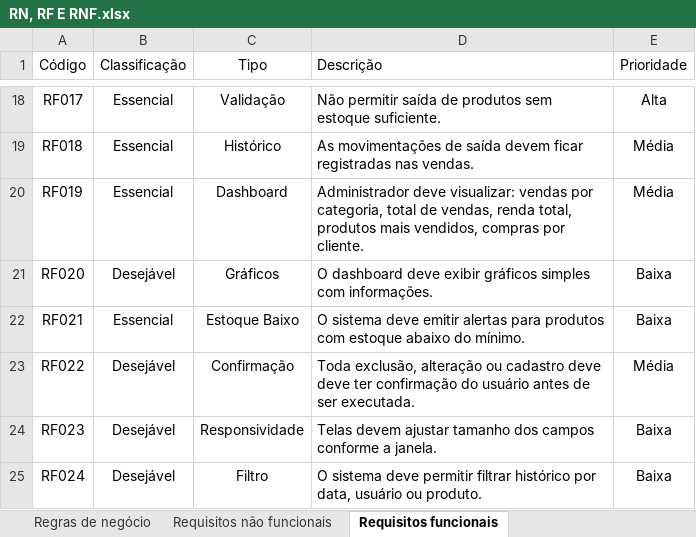
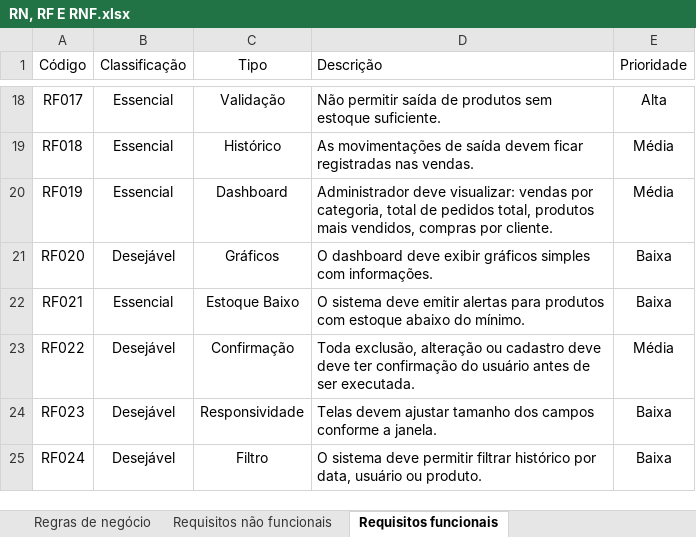
Before and after one commit to Caioairesd/Projeto-tbit-manager-estoque, an Excel workbook: Documentação/RN, RF E RNF.xlsx, sheet Requisitos funcionais, drawn as a sheet; only a part is shown, gaps mark what is left out; values as stored, in another font and other column widths than the file's, no borders; conditional formats and table styles not drawn; the diff names each change by its address in the sheet, - before the commit and + after, or states it on an @@ line.

```diff
--- a/Documentação/RN, RF E RNF.xlsx (sheet Requisitos funcionais)
+++ b/Documentação/RN, RF E RNF.xlsx (sheet Requisitos funcionais)
-D20 (Descrição): …total de vendas, renda total, produtos…
+D20 (Descrição): …total de pedidos total, produtos…
```
Also changed, not shown: sheet Regras de negócio, 5 other files.
